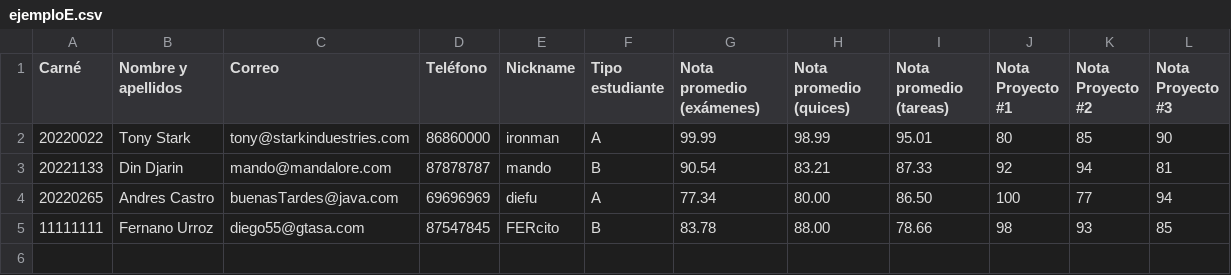
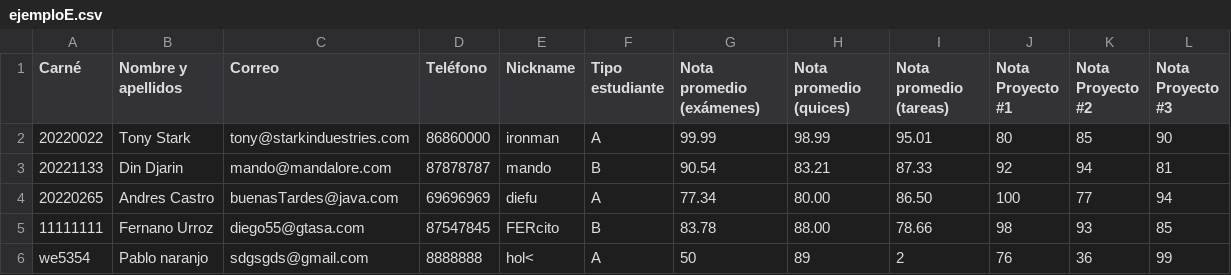
Before and after one commit to Diefudu2/TareaE1, a CSV file: src/main/java/com/example/tareae1/ejemploE.csv, drawn as a sheet; the diff names each change by its address in the sheet, - before the commit and + after, or states it on an @@ line.

Commit message:
Update ejemploE.csv

```diff
--- a/src/main/java/com/example/tareae1/ejemploE.csv
+++ b/src/main/java/com/example/tareae1/ejemploE.csv
+row 6: we5354 | Pablo naranjo | sdgsgds@gmail.com | 8888888 | hol< | A | 50 | 89 | 2 | 76 | 36 | 99
```
